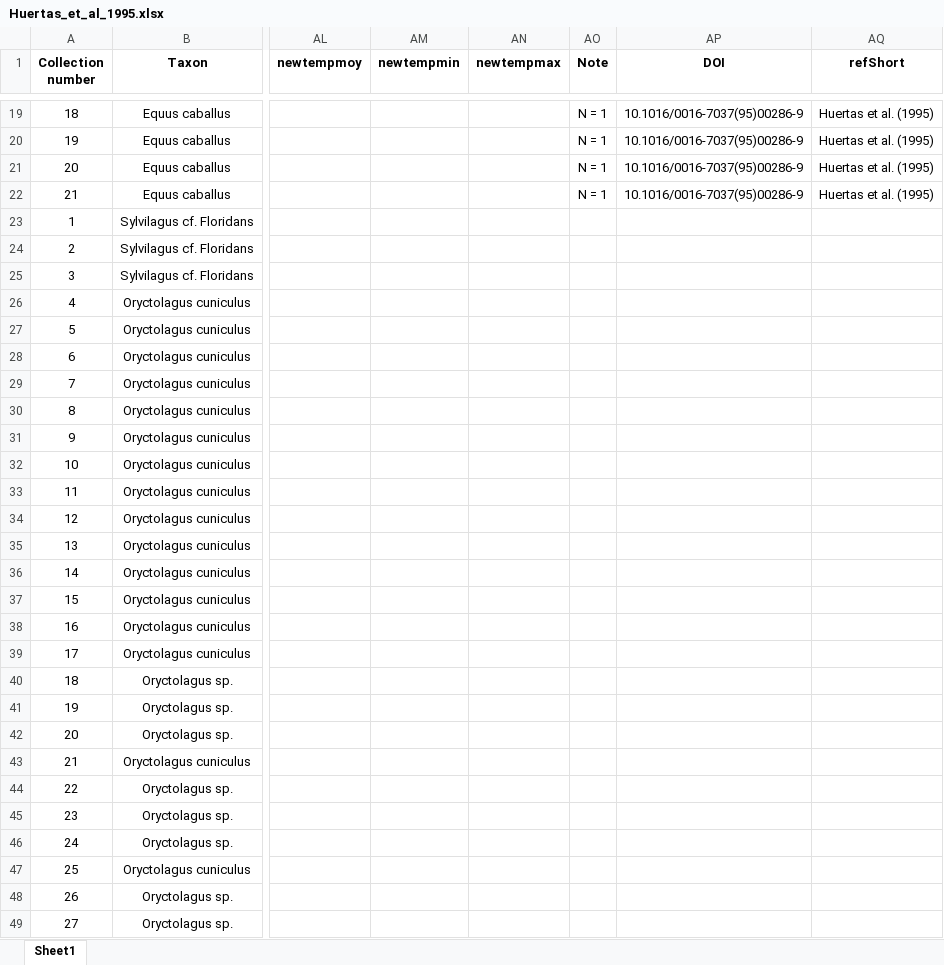
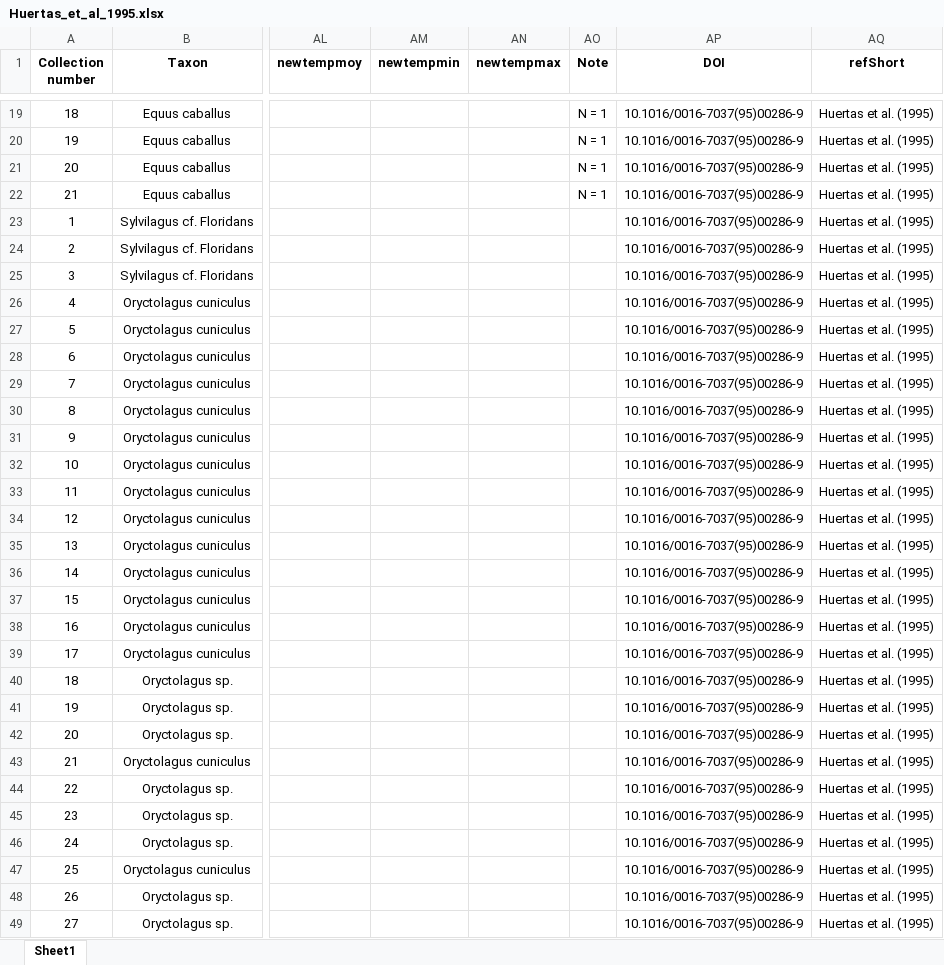
Before and after one commit to Grominou56/PhosphateWaterEquations, an Excel workbook: datasheets/Huertas_et_al_1995.xlsx, sheet Sheet1, drawn as a sheet; only a part is shown, gaps mark what is left out; values as stored, in another font and other column widths than the file's, no borders; the diff covers the shown part only; the diff names each change by its address in the sheet, - before the commit and + after, or states it on an @@ line.

Commit message:
datasheet update

```diff
--- a/datasheets/Huertas_et_al_1995.xlsx (sheet Sheet1)
+++ b/datasheets/Huertas_et_al_1995.xlsx (sheet Sheet1)
-AP23:AP49 (DOI): (empty)
+AP23:AP49 (DOI): 10.1016/0016-7037(95)00286-9
-AQ23:AQ49 (refShort): (empty)
+AQ23:AQ49 (refShort): Huertas et al. (1995)
```
Also changed, not shown: 28 edited cells elsewhere in this sheet, datasheets/Daux_et_al_2008.xlsx, datasheets/Kolodny_et_al_1983.xlsx, 4 other files.
